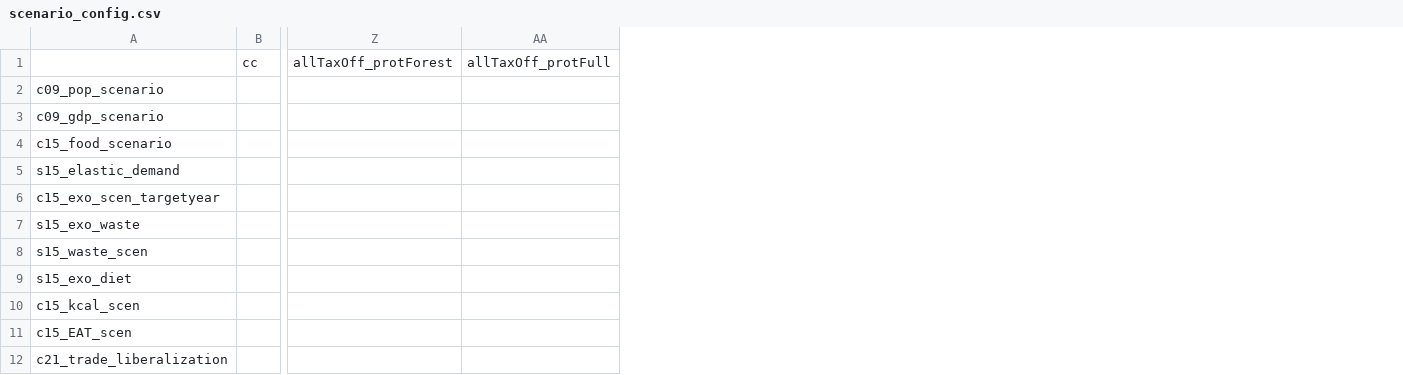
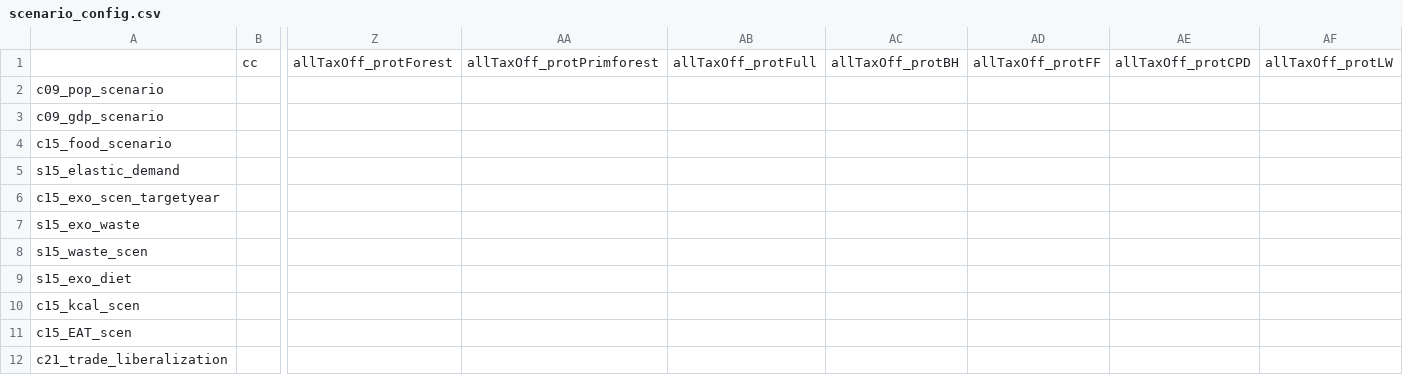
Before and after one commit to merfort/magpie, a CSV file: config/scenario_config.csv, drawn as a sheet; only a part is shown, gaps mark what is left out; the diff names each change by its address in the sheet, - before the commit and + after, or states it on an @@ line.

Commit message:
Update scenario config adding biodiv. protection scenarios

```diff
--- a/config/scenario_config.csv
+++ b/config/scenario_config.csv
+column AA, row 1: allTaxOff_protPrimforest
+column AC, row 1: allTaxOff_protBH
+column AD, row 1: allTaxOff_protFF
+column AE, row 1: allTaxOff_protCPD
+column AF, row 1: allTaxOff_protLW
```
Also changed, not shown: 2 other files.
